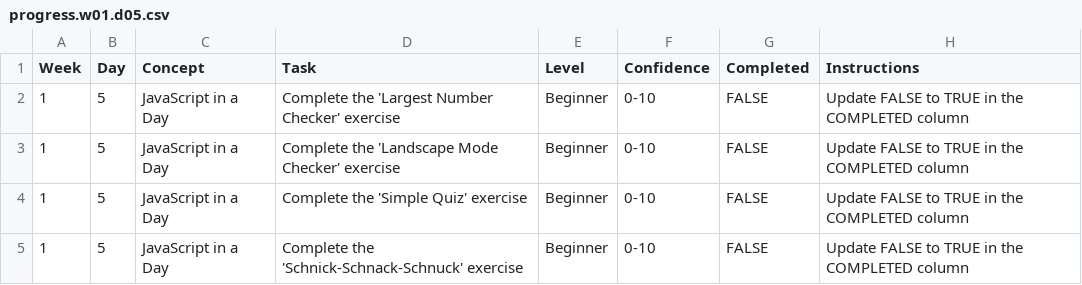
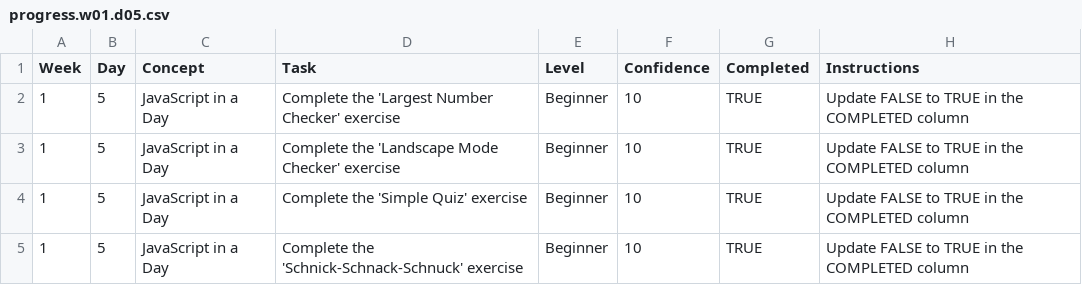
Before and after one commit to ciyabayhan/WDX-180, a CSV file: user/week01/progress/progress.w01.d05.csv, drawn as a sheet.

Commit message:
updated user/week01/progress/progress.w01.d05.csv file

```diff
--- a/user/week01/progress/progress.w01.d05.csv
+++ b/user/week01/progress/progress.w01.d05.csv
@@ -1,5 +1,5 @@
 Week,Day,Concept,Task,Level,Confidence,Completed,Instructions
-1,5,JavaScript in a Day,Complete the 'Largest Number Checker' exercise,Beginner,0-10,FALSE,Update FALSE to TRUE in the COMPLETED column
-1,5,JavaScript in a Day,Complete the 'Landscape Mode Checker' exercise,Beginner,0-10,FALSE,Update FALSE to TRUE in the COMPLETED column
-1,5,JavaScript in a Day,Complete the 'Simple Quiz' exercise,Beginner,0-10,FALSE,Update FALSE to TRUE in the COMPLETED column
-1,5,JavaScript in a Day,Complete the 'Schnick-Schnack-Schnuck' exercise,Beginner,0-10,FALSE,Update FALSE to TRUE in the COMPLETED column
+1,5,JavaScript in a Day,Complete the 'Largest Number Checker' exercise,Beginner,10,TRUE,Update FALSE to TRUE in the COMPLETED column
+1,5,JavaScript in a Day,Complete the 'Landscape Mode Checker' exercise,Beginner,10,TRUE,Update FALSE to TRUE in the COMPLETED column
+1,5,JavaScript in a Day,Complete the 'Simple Quiz' exercise,Beginner,10,TRUE,Update FALSE to TRUE in the COMPLETED column
+1,5,JavaScript in a Day,Complete the 'Schnick-Schnack-Schnuck' exercise,Beginner,10,TRUE,Update FALSE to TRUE in the COMPLETED column
```
